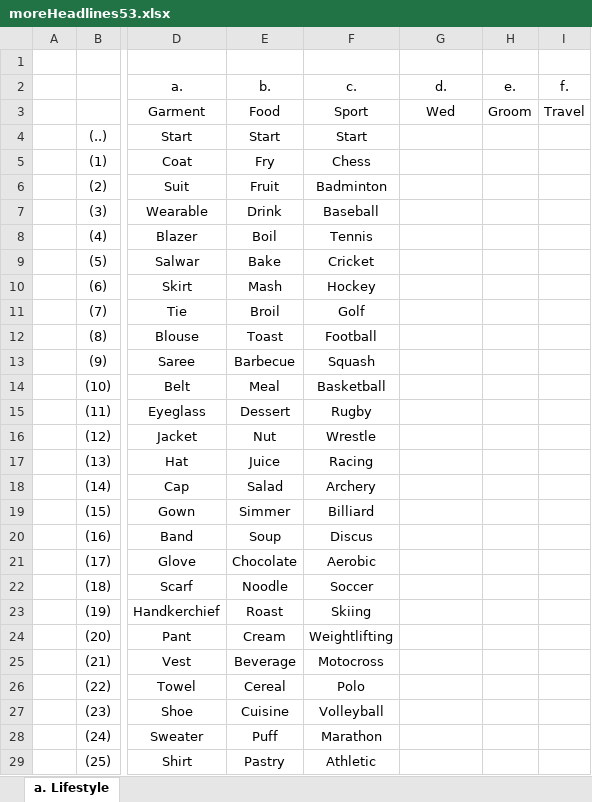
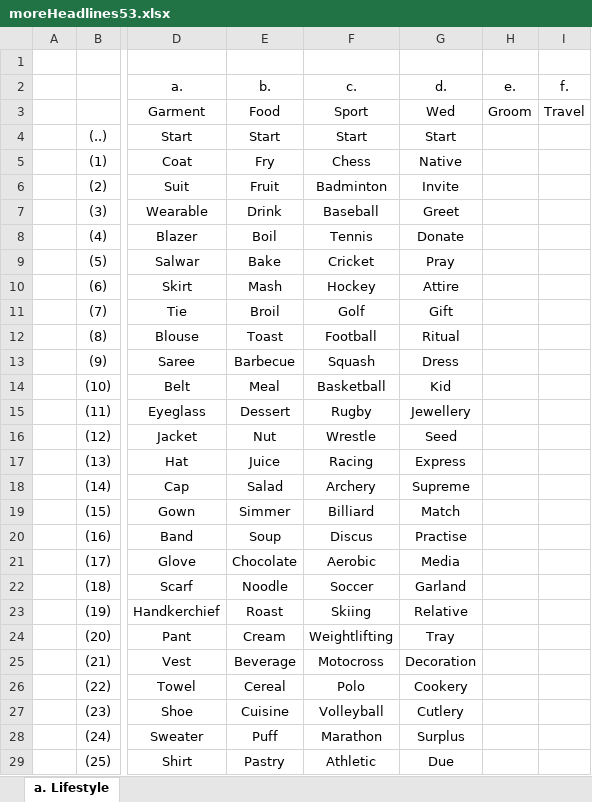
Before and after one commit to openroot/moreHeadlines53, an Excel workbook: moreHeadlines53/moreHeadlines53.xlsx, sheet a. Lifestyle, drawn as a sheet; only a part is shown, gaps mark what is left out; values as stored, in another font and other column widths than the file's, no borders; charts and pictures not drawn; the diff covers the shown part only; the diff names each change by its address in the sheet, - before the commit and + after, or states it on an @@ line.

```diff
--- a/moreHeadlines53/moreHeadlines53.xlsx (sheet a. Lifestyle)
+++ b/moreHeadlines53/moreHeadlines53.xlsx (sheet a. Lifestyle)
-G4 (d.): (empty)
+G4 (d.): Start
-G5 (d.): (empty)
+G5 (d.): Native
-G6 (d.): (empty)
+G6 (d.): Invite
-G7 (d.): (empty)
+G7 (d.): Greet
-G8 (d.): (empty)
+G8 (d.): Donate
-G9 (d.): (empty)
+G9 (d.): Pray
-G10 (d.): (empty)
+G10 (d.): Attire
-G11 (d.): (empty)
+G11 (d.): Gift
-G12 (d.): (empty)
+G12 (d.): Ritual
-G13 (d.): (empty)
+G13 (d.): Dress
-G14 (d.): (empty)
+G14 (d.): Kid
-G15 (d.): (empty)
+G15 (d.): Jewellery
-G16 (d.): (empty)
+G16 (d.): Seed
-G17 (d.): (empty)
+G17 (d.): Express
-G18 (d.): (empty)
+G18 (d.): Supreme
-G19 (d.): (empty)
+G19 (d.): Match
-G20 (d.): (empty)
+G20 (d.): Practise
-G21 (d.): (empty)
+G21 (d.): Media
-G22 (d.): (empty)
+G22 (d.): Garland
-G23 (d.): (empty)
+G23 (d.): Relative
-G24 (d.): (empty)
+G24 (d.): Tray
-G25 (d.): (empty)
+G25 (d.): Decoration
-G26 (d.): (empty)
+G26 (d.): Cookery
-G27 (d.): (empty)
+G27 (d.): Cutlery
-G28 (d.): (empty)
+G28 (d.): Surplus
-G29 (d.): (empty)
+G29 (d.): Due
```
Also changed, not shown: 2 edited cells elsewhere in this sheet, 6 other files.
